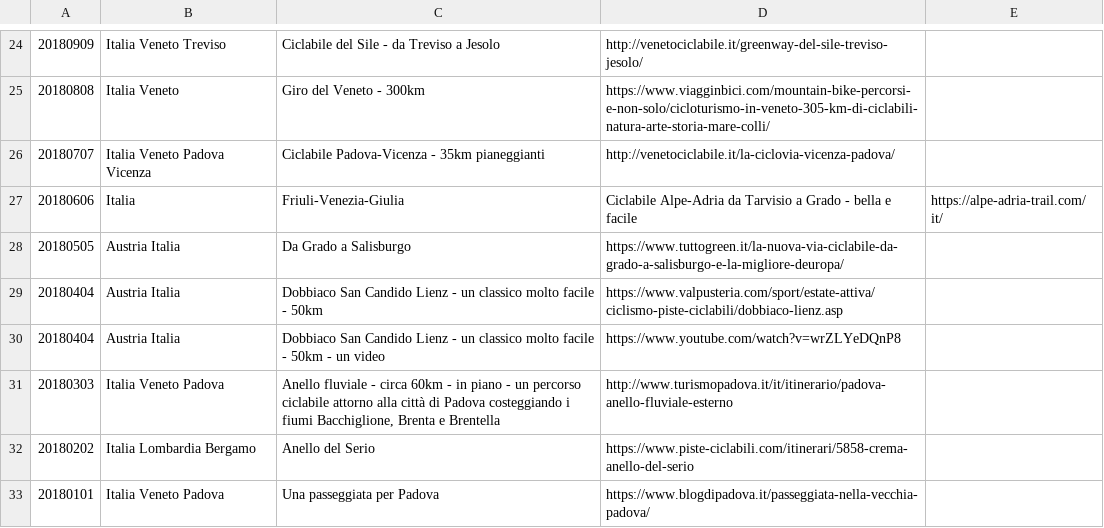
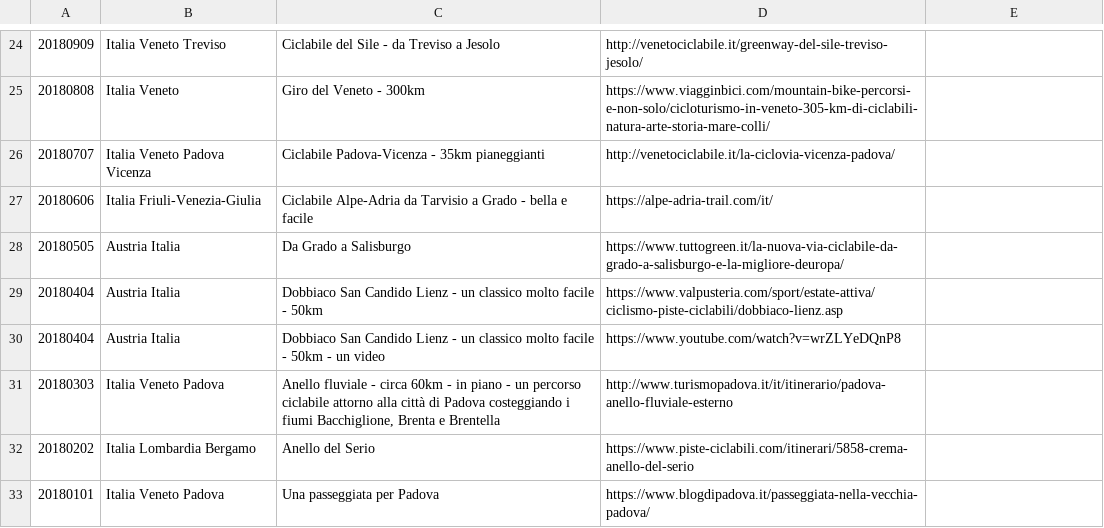
Before and after one commit to giammy/giammy.github.io, a CSV file: ciclozingarate/bici.csv, drawn as a sheet; only a part is shown, gaps mark what is left out.

Commit message:
use d3 for table

```diff
--- a/ciclozingarate/bici.csv
+++ b/ciclozingarate/bici.csv
@@ -26,3 +26,3 @@
 20180707,Italia Veneto Padova Vicenza,Ciclabile Padova-Vicenza - 35km pianeggianti,http://venetociclabile.it/la-ciclovia-vicenza-padova/
-20180606,Italia, Friuli-Venezia-Giulia,Ciclabile Alpe-Adria da Tarvisio a Grado - bella e facile,https://alpe-adria-trail.com/it/
+20180606,Italia Friuli-Venezia-Giulia,Ciclabile Alpe-Adria da Tarvisio a Grado - bella e facile,https://alpe-adria-trail.com/it/
 20180505,Austria Italia,Da Grado a Salisburgo,https://www.tuttogreen.it/la-nuova-via-ciclabile-da-grado-a-salisburgo-e-la-migliore-deuropa/
```
